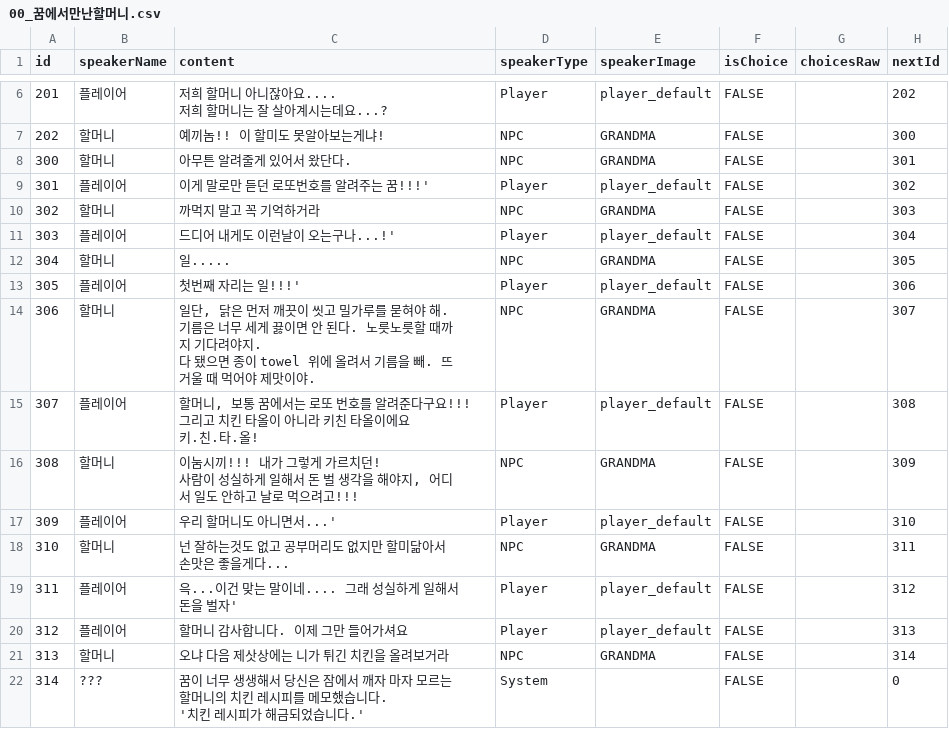
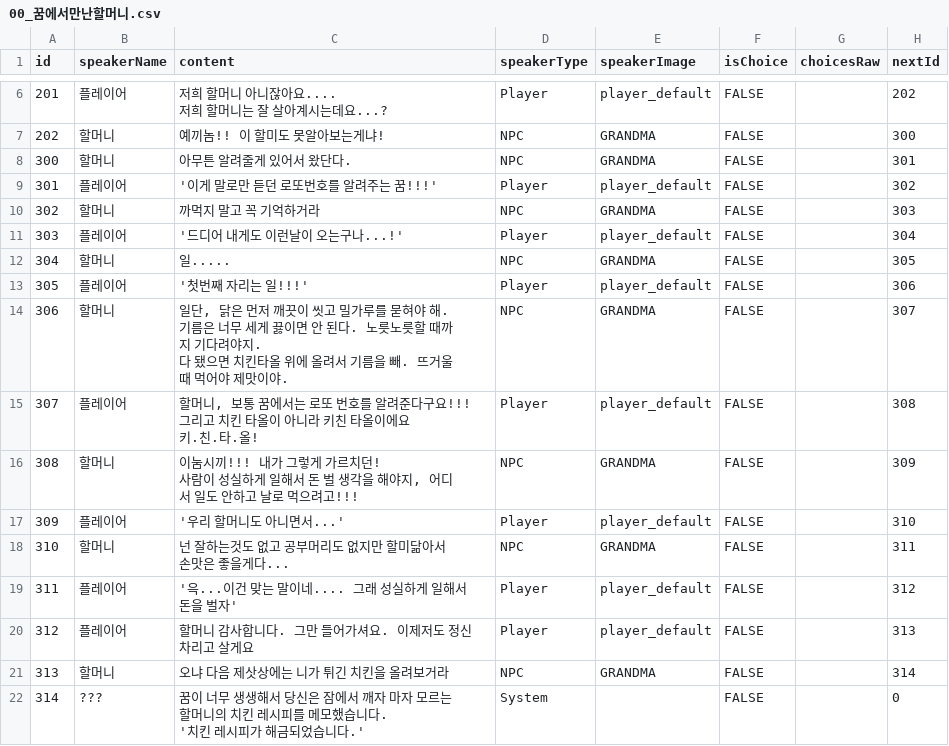
Before and after one commit to techn-0/Illegal-K-Food-Truck-Simulator, a CSV file: Illegal k-food truck simulator/Assets/Dialogues/00_꿈에서만난할머니.csv, drawn as a sheet; only a part is shown, gaps mark what is left out.

```diff
--- a/Illegal k-food truck simulator/Assets/Dialogues/00_꿈에서만난할머니.csv
+++ b/Illegal k-food truck simulator/Assets/Dialogues/00_꿈에서만난할머니.csv
@@ -9,10 +9,10 @@ id,speakerName,content,speakerType,speakerImage,isChoice,choicesRaw,nextId
 300,할머니,아무튼 알려줄게 있어서 왔단다.,NPC,GRANDMA,FALSE,,301
-301,플레이어,이게 말로만 듣던 로또번호를 알려주는 꿈!!!',Player,player_default,FALSE,,302
+301,플레이어,'이게 말로만 듣던 로또번호를 알려주는 꿈!!!',Player,player_default,FALSE,,302
 302,할머니,까먹지 말고 꼭 기억하거라,NPC,GRANDMA,FALSE,,303
-303,플레이어,드디어 내게도 이런날이 오는구나...!',Player,player_default,FALSE,,304
+303,플레이어,'드디어 내게도 이런날이 오는구나...!',Player,player_default,FALSE,,304
 304,할머니,일.....,NPC,GRANDMA,FALSE,,305
-305,플레이어,첫번째 자리는 일!!!',Player,player_default,FALSE,,306
-306,할머니,"일단, 닭은 먼저 깨끗이 씻고 밀가루를 묻혀야 해.
-기름은 너무 세게 끓이면 안 된다. 노릇노릇할 때까지 기다려야지.
-다 됐으면 종이 towel 위에 올려서 기름을 빼. 뜨거울 때 먹어야 제맛이야.",NPC,GRANDMA,FALSE,,307
+305,플레이어,'첫번째 자리는 일!!!',Player,player_default,FALSE,,306
+306,할머니,"일단, 닭은 먼저 깨끗이 씻고 밀가루를 묻혀야 해.
+기름은 너무 세게 끓이면 안 된다. 노릇노릇할 때까지 기다려야지.
+다 됐으면 치킨타올 위에 올려서 기름을 빼. 뜨거울 때 먹어야 제맛이야.",NPC,GRANDMA,FALSE,,307
 307,플레이어,"
@@ -23,6 +23,6 @@ id,speakerName,content,speakerType,speakerImage,isChoice,choicesRaw,nextId
 사람이 성실하게 일해서 돈 벌 생각을 해야지, 어디서 일도 안하고 날로 먹으려고!!!",NPC,GRANDMA,FALSE,,309
-309,플레이어,우리 할머니도 아니면서...',Player,player_default,FALSE,,310
+309,플레이어,'우리 할머니도 아니면서...',Player,player_default,FALSE,,310
 310,할머니,넌 잘하는것도 없고 공부머리도 없지만 할미닮아서 손맛은 좋을게다...,NPC,GRANDMA,FALSE,,311
-311,플레이어,윽...이건 맞는 말이네.... 그래 성실하게 일해서 돈을 벌자',Player,player_default,FALSE,,312
-312,플레이어,할머니 감사합니다. 이제 그만 들어가셔요,Player,player_default,FALSE,,313
+311,플레이어,'윽...이건 맞는 말이네.... 그래 성실하게 일해서 돈을 벌자',Player,player_default,FALSE,,312
+312,플레이어,할머니 감사합니다. 그만 들어가셔요. 이제저도 정신차리고 살게요,Player,player_default,FALSE,,313
 313,할머니,오냐 다음 제삿상에는 니가 튀긴 치킨을 올려보거라,NPC,GRANDMA,FALSE,,314
```
Also changed, not shown: 2 other files.
